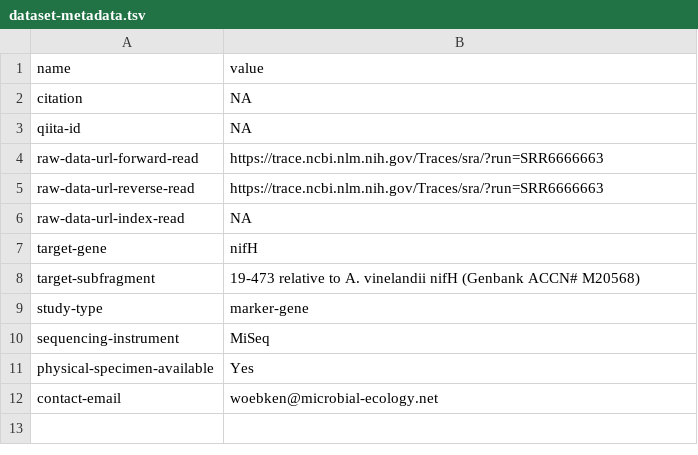
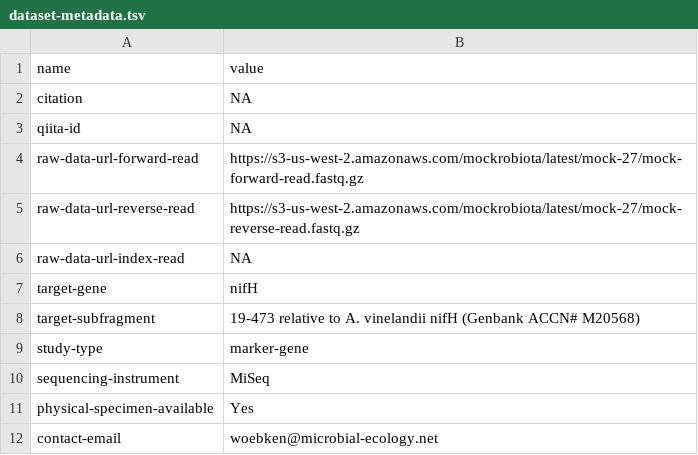
Before and after one commit to roey-angel/mockrobiota, a TSV file: data/mock-27/dataset-metadata.tsv, drawn as a sheet.

Commit message:
Extended README.md sample names are now consistant across files. urls changed to amazon cloud CART classification file name changed for clarity

```diff
--- a/data/mock-27/dataset-metadata.tsv
+++ b/data/mock-27/dataset-metadata.tsv
@@ -3,4 +3,4 @@ citation	NA
 qiita-id	NA
-raw-data-url-forward-read	https://trace.ncbi.nlm.nih.gov/Traces/sra/?run=SRR6666663
-raw-data-url-reverse-read	https://trace.ncbi.nlm.nih.gov/Traces/sra/?run=SRR6666663
+raw-data-url-forward-read	https://s3-us-west-2.amazonaws.com/mockrobiota/latest/mock-27/mock-forward-read.fastq.gz
+raw-data-url-reverse-read	https://s3-us-west-2.amazonaws.com/mockrobiota/latest/mock-27/mock-reverse-read.fastq.gz
 raw-data-url-index-read	NA
```
Also changed, not shown: data/mock-28/dataset-metadata.tsv, 6 other files.
